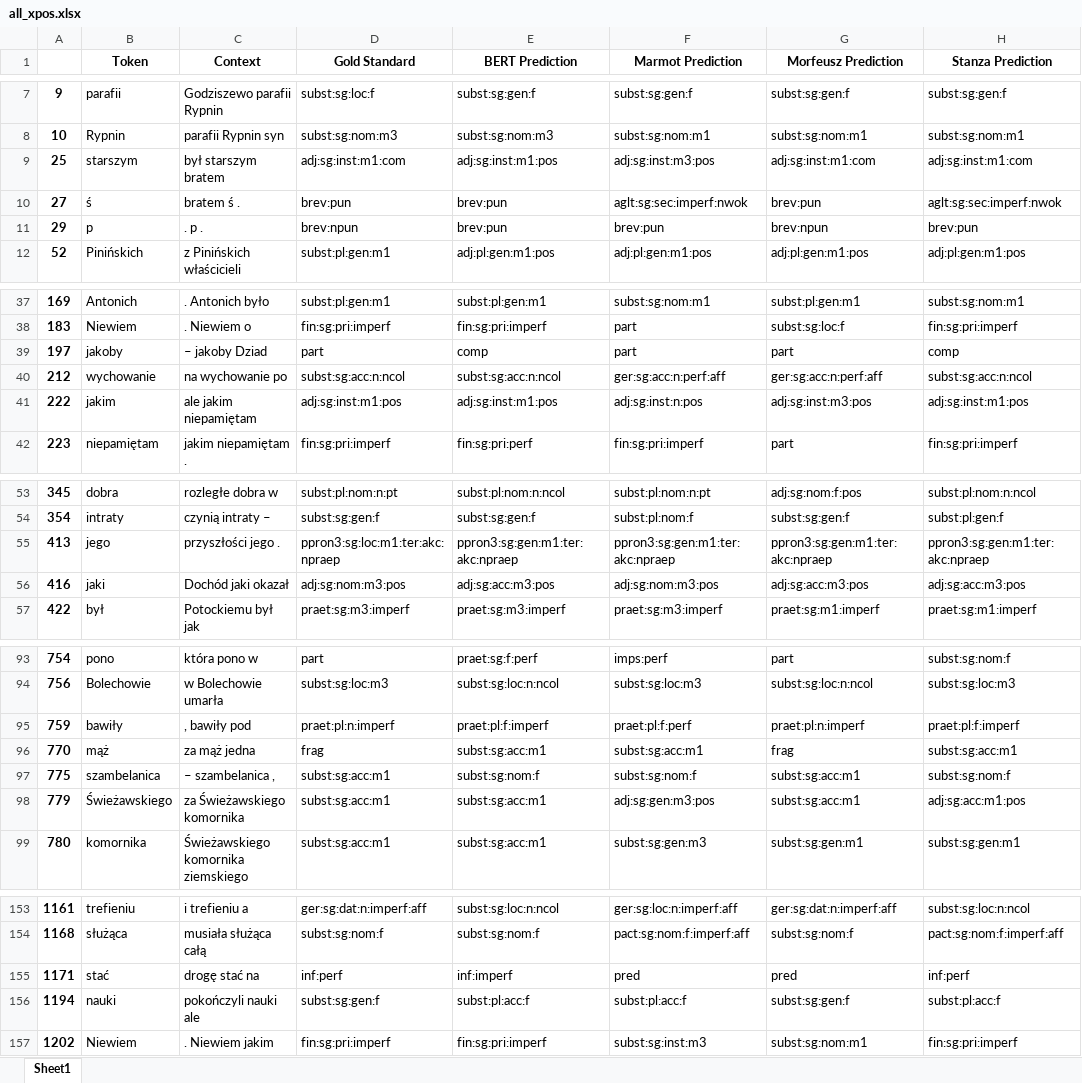
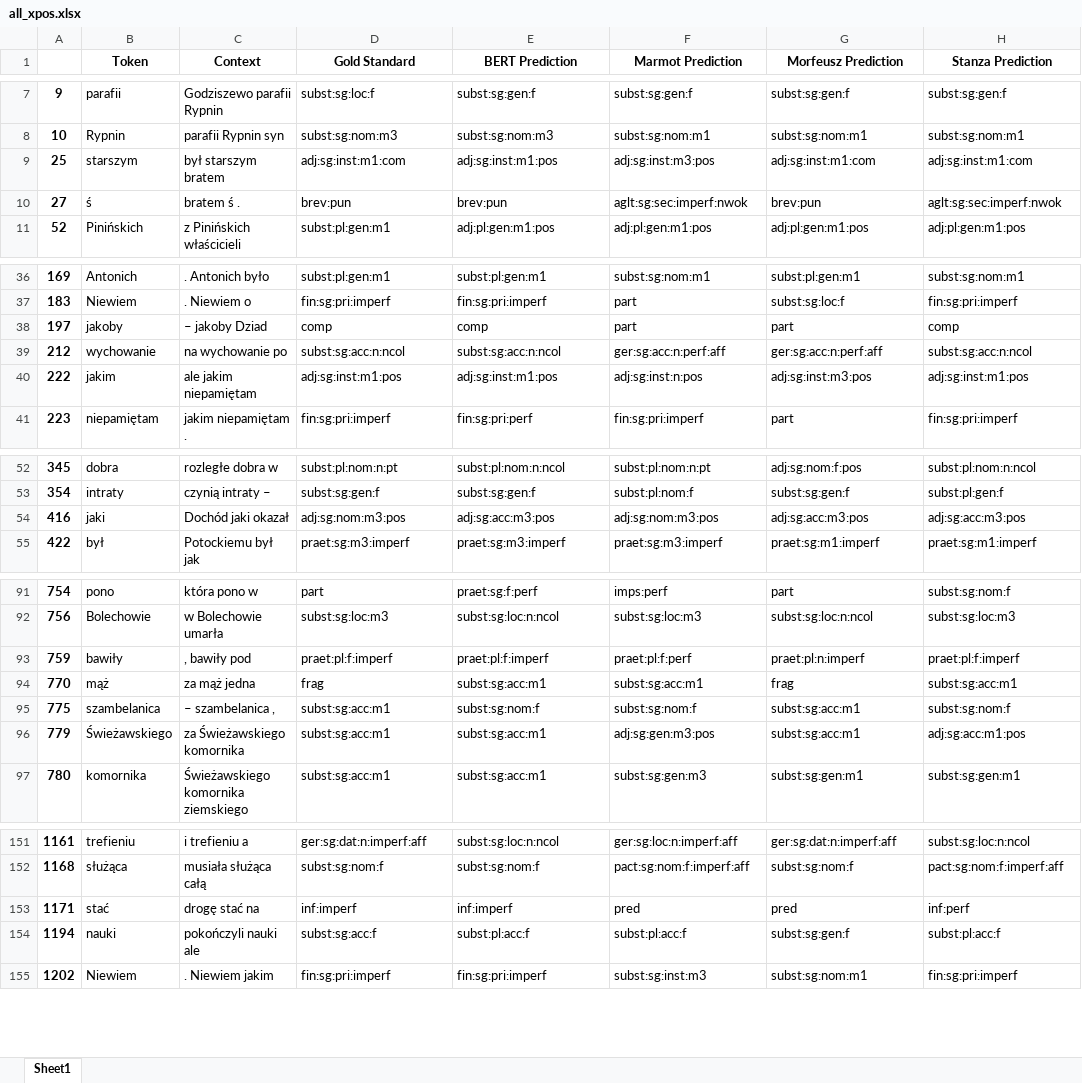
Before and after one commit to Turtilla/swe-ma-thesis, an Excel workbook: data/results/all_xpos.xlsx, sheet Sheet1, drawn as a sheet; only a part is shown, gaps mark what is left out; values as stored, in another font and other column widths than the file's, no borders; removed rows and columns are numbered as before the commit, all else as after; the diff covers the shown part only; the diff names each change by its address in the sheet, - before the commit and + after, or states it on an @@ line.

```diff
--- a/data/results/all_xpos.xlsx (sheet Sheet1)
+++ b/data/results/all_xpos.xlsx (sheet Sheet1)
-row 11: 29 | p | . p . | brev:npun | brev:pun | brev:pun | brev:npun | brev:pun
-D38 (Gold Standard): part
+D38 (Gold Standard): comp
-row 55: 413 | jego | przyszłości jego . | ppron3:sg:loc:m1:ter:akc:npraep | ppron3:sg:gen:m1:ter:akc:npraep | ppron3:sg:gen:m1:ter:akc:npraep | ppron3:sg:gen:m1:ter:akc:npraep | ppron3:sg:gen:m1:ter:akc:npraep
-D93 (Gold Standard): praet:pl:n:imperf
+D93 (Gold Standard): praet:pl:f:imperf
-D153 (Gold Standard): inf:perf
+D153 (Gold Standard): inf:imperf
-D154 (Gold Standard): subst:sg:gen:f
+D154 (Gold Standard): subst:sg:acc:f
```
Also changed, not shown: 3 edited cells elsewhere in this sheet, data/results/all_lemmas.xlsx, data/results/all_upos.xlsx, 1 other file.
